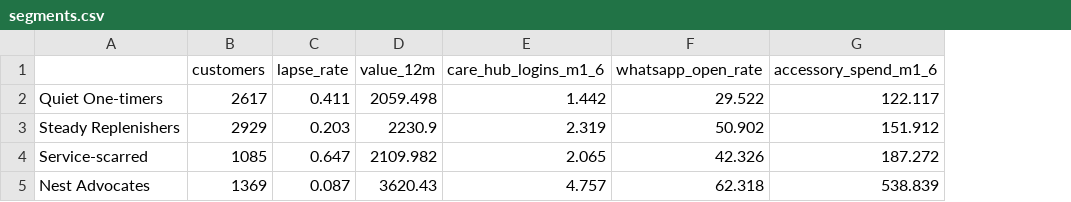
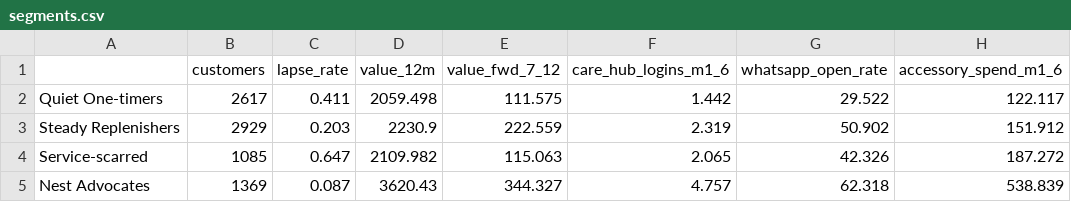
Before and after one commit to anvesha2402/neat-nest-growth-engine, a CSV file: reports/segments.csv, drawn as a sheet; only a part is shown; the diff names each change by its address in the sheet, - before the commit and + after, or states it on an @@ line.

```diff
--- a/reports/segments.csv
+++ b/reports/segments.csv
+column E (value_fwd_7_12), rows 2-5: 111.575 | 222.559 | 115.063 | 344.327
```
Also changed, not shown: reports/risk_table.csv, 30 other files.
